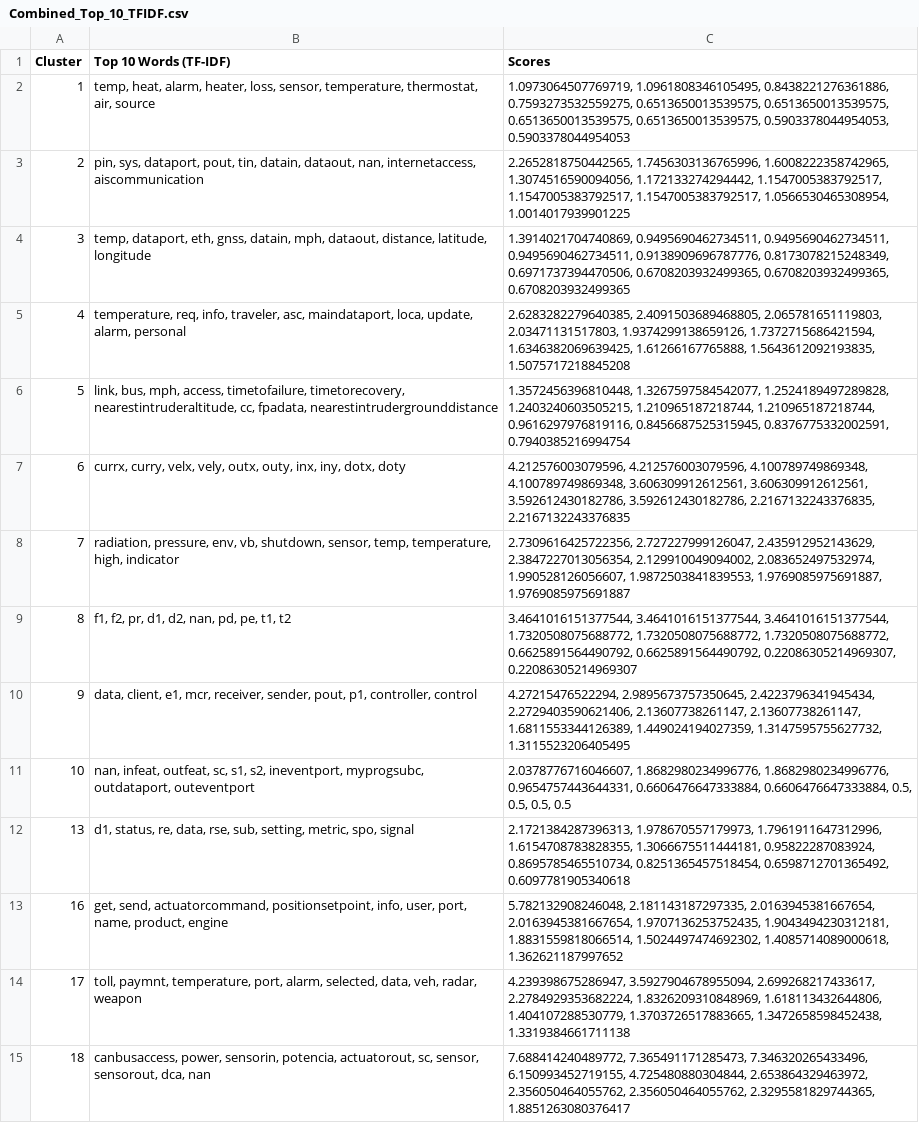
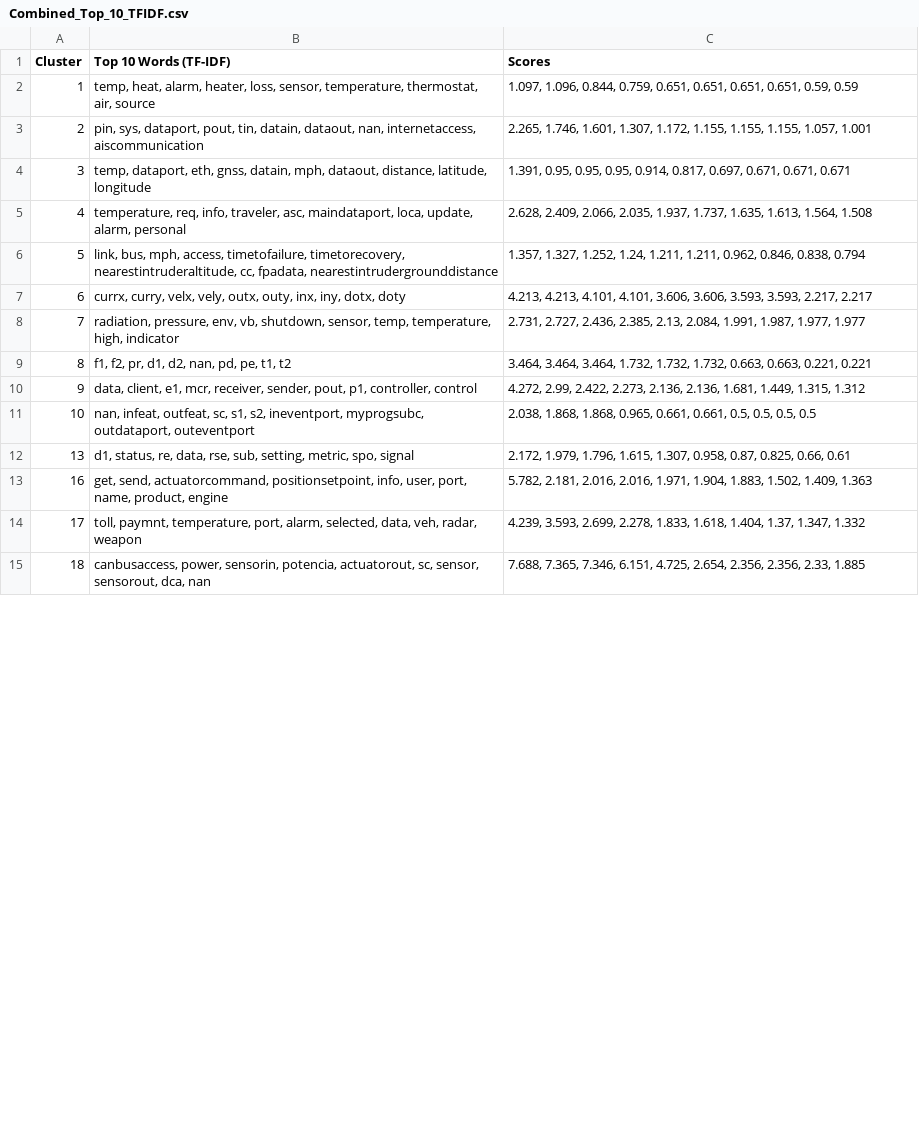
Before and after one commit to MarcoDiCapua/AADL_Labelling, a CSV file: output/Algorithm/TF-IDF/Combined_Top_10_TFIDF.csv, drawn as a sheet; only a part is shown; the diff covers the shown part only; the diff names each change by its address in the sheet, - before the commit and + after, or states it on an @@ line.

```diff
--- a/output/Algorithm/TF-IDF/Combined_Top_10_TFIDF.csv
+++ b/output/Algorithm/TF-IDF/Combined_Top_10_TFIDF.csv
-C2 (Scores): 1.0973064507769719, 1.0961808346105495, 0.8438221276361886, 0.7593273532559275, 0.6513650013539575, 0.6513650013539575, 0.6513650013539575, 0.6513650013539575, 0.5903378044954053, 0.5903378044954053
+C2 (Scores): 1.097, 1.096, 0.844, 0.759, 0.651, 0.651, 0.651, 0.651, 0.59, 0.59
-C3 (Scores): 2.2652818750442565, 1.7456303136765996, 1.6008222358742965, 1.3074516590094056, 1.172133274294442, 1.1547005383792517, 1.1547005383792517, 1.1547005383792517, 1.0566530465308954, 1.0014017939901225
+C3 (Scores): 2.265, 1.746, 1.601, 1.307, 1.172, 1.155, 1.155, 1.155, 1.057, 1.001
-C4 (Scores): 1.3914021704740869, 0.9495690462734511, 0.9495690462734511, 0.9495690462734511, 0.9138909696787776, 0.8173078215248349, 0.6971737394470506, 0.6708203932499365, 0.6708203932499365, 0.6708203932499365
+C4 (Scores): 1.391, 0.95, 0.95, 0.95, 0.914, 0.817, 0.697, 0.671, 0.671, 0.671
-C5 (Scores): 2.6283282279640385, 2.4091503689468805, 2.065781651119803, 2.03471131517803, 1.9374299138659126, 1.7372715686421594, 1.6346382069639425, 1.61266167765888, 1.5643612092193835, 1.5075717218845208
+C5 (Scores): 2.628, 2.409, 2.066, 2.035, 1.937, 1.737, 1.635, 1.613, 1.564, 1.508
-C6 (Scores): 1.3572456396810448, 1.3267597584542077, 1.2524189497289828, 1.2403240603505215, 1.210965187218744, 1.210965187218744, 0.9616297976819116, 0.8456687525315945, 0.8376775332002591, 0.7940385216994754
+C6 (Scores): 1.357, 1.327, 1.252, 1.24, 1.211, 1.211, 0.962, 0.846, 0.838, 0.794
-C7 (Scores): 4.212576003079596, 4.212576003079596, 4.100789749869348, 4.100789749869348, 3.606309912612561, 3.606309912612561, 3.592612430182786, 3.592612430182786, 2.2167132243376835, 2.2167132243376835
+C7 (Scores): 4.213, 4.213, 4.101, 4.101, 3.606, 3.606, 3.593, 3.593, 2.217, 2.217
-C8 (Scores): 2.7309616425722356, 2.727227999126047, 2.435912952143629, 2.3847227013056354, 2.129910049094002, 2.083652497532974, 1.990528126056607, 1.9872503841839553, 1.9769085975691887, 1.9769085975691887
+C8 (Scores): 2.731, 2.727, 2.436, 2.385, 2.13, 2.084, 1.991, 1.987, 1.977, 1.977
-C9 (Scores): 3.4641016151377544, 3.4641016151377544, 3.4641016151377544, 1.7320508075688772, 1.7320508075688772, 1.7320508075688772, 0.6625891564490792, 0.6625891564490792, 0.22086305214969307, 0.22086305214969307
+C9 (Scores): 3.464, 3.464, 3.464, 1.732, 1.732, 1.732, 0.663, 0.663, 0.221, 0.221
-C10 (Scores): 4.27215476522294, 2.9895673757350645, 2.4223796341945434, 2.2729403590621406, 2.13607738261147, 2.13607738261147, 1.6811553344126389, 1.449024194027359, 1.3147595755627732, 1.3115523206405495
+C10 (Scores): 4.272, 2.99, 2.422, 2.273, 2.136, 2.136, 1.681, 1.449, 1.315, 1.312
-C11 (Scores): 2.0378776716046607, 1.8682980234996776, 1.8682980234996776, 0.9654757443644331, 0.6606476647333884, 0.6606476647333884, 0.5, 0.5,…
+C11 (Scores): 2.038, 1.868, 1.868, 0.965, 0.661, 0.661, 0.5, 0.5,…
-C12 (Scores): 2.1721384287396313, 1.978670557179973, 1.7961911647312996, 1.6154708783828355, 1.3066675511444181, 0.95822287083924, 0.8695785465510734, 0.8251365457518454, 0.6598712701365492, 0.6097781905340618
+C12 (Scores): 2.172, 1.979, 1.796, 1.615, 1.307, 0.958, 0.87, 0.825, 0.66, 0.61
-C13 (Scores): 5.782132908246048, 2.181143187297335, 2.0163945381667654, 2.0163945381667654, 1.9707136253752435, 1.9043494230312181, 1.8831559818066514, 1.5024497474692302, 1.4085714089000618, 1.362621187997652
+C13 (Scores): 5.782, 2.181, 2.016, 2.016, 1.971, 1.904, 1.883, 1.502, 1.409, 1.363
-C14 (Scores): 4.239398675286947, 3.5927904678955094, 2.699268217433617, 2.2784929353682224, 1.8326209310848969, 1.618113432644806, 1.404107288530779, 1.3703726517883665, 1.3472658598452438, 1.3319384661711138
+C14 (Scores): 4.239, 3.593, 2.699, 2.278, 1.833, 1.618, 1.404, 1.37, 1.347, 1.332
-C15 (Scores): 7.688414240489772, 7.365491171285473, 7.346320265433496, 6.150993452719155, 4.725480880304844, 2.653864329463972, 2.356050464055762, 2.356050464055762, 2.3295581829744365, 1.8851263080376417
+C15 (Scores): 7.688, 7.365, 7.346, 6.151, 4.725, 2.654, 2.356, 2.356, 2.33, 1.885
```
Also changed, not shown: 20 edited cells elsewhere in this file, output/Algorithm/TF-IDF/Clusters_Top_10_TFIDF.csv, output/Algorithm/TF-IDF/TFIDF_Labels.csv, 5 other files.
